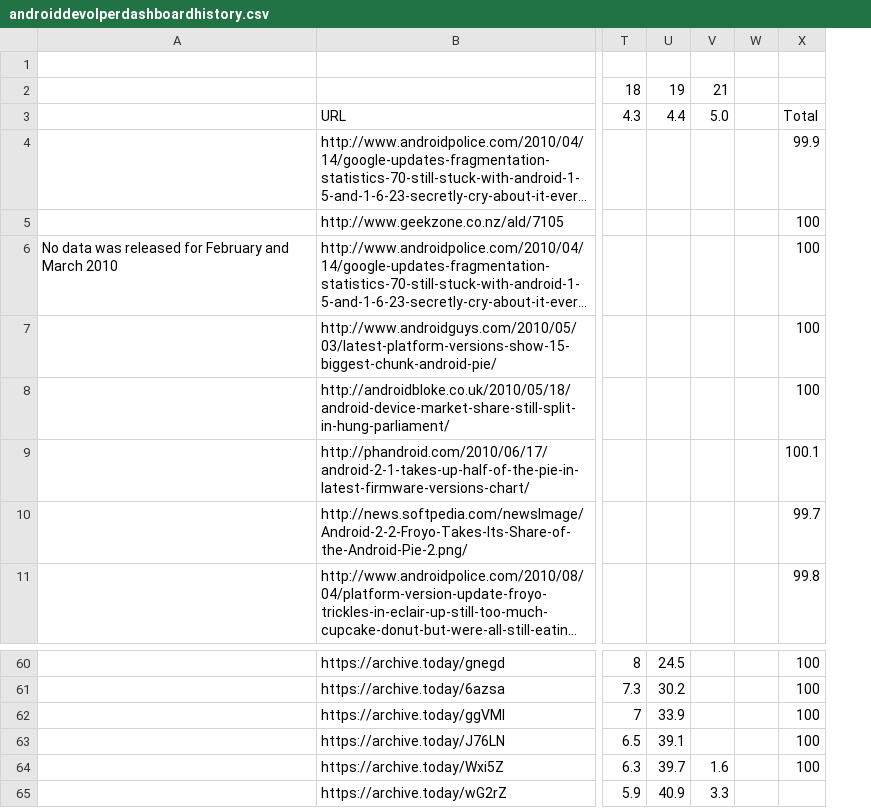
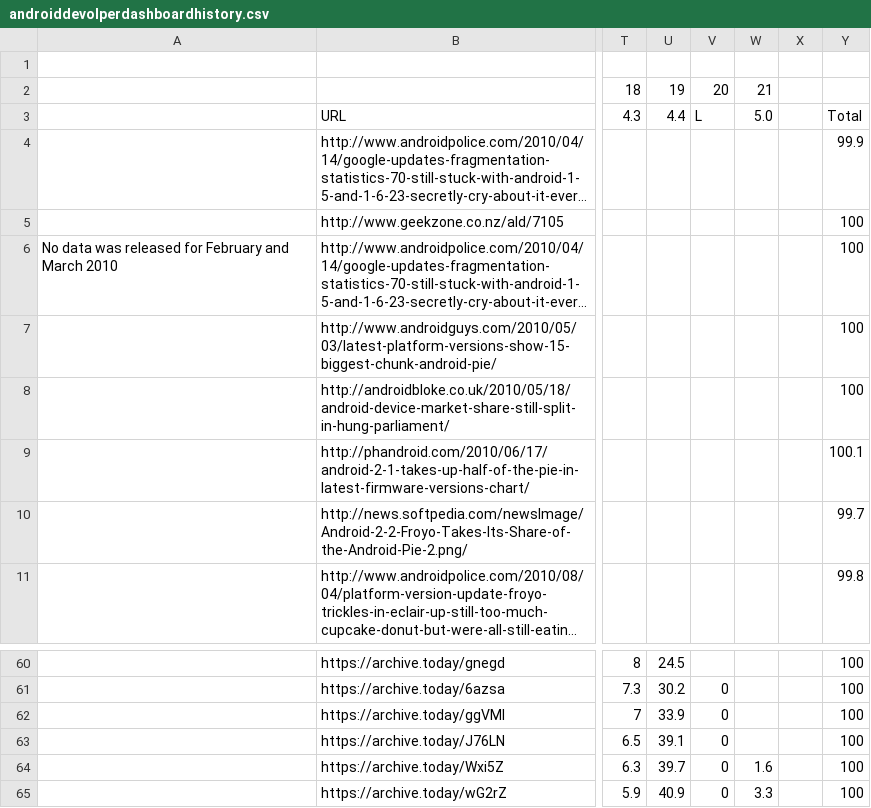
Before and after one commit to ucam-cl-dtg/android-vulnerabilities, a CSV file: input/play/androiddevolperdashboardhistory.csv, drawn as a sheet; only a part is shown, gaps mark what is left out; long unchanged cells end in …; addresses are those after the commit; the diff names each change by its address in the sheet, - before the commit and + after, or states it on an @@ line.

Commit message:
Add a blank column for API version 20 to androiddevolperdashboardhistory so that it is not missed out from the list when graphing

```diff
--- a/input/play/androiddevolperdashboardhistory.csv
+++ b/input/play/androiddevolperdashboardhistory.csv
+column V, rows 2-3: 20 | L; rows 61-65: all 0
-Y65: (empty)
+Y65: 100
```
Also changed, not shown: 1 other file.
